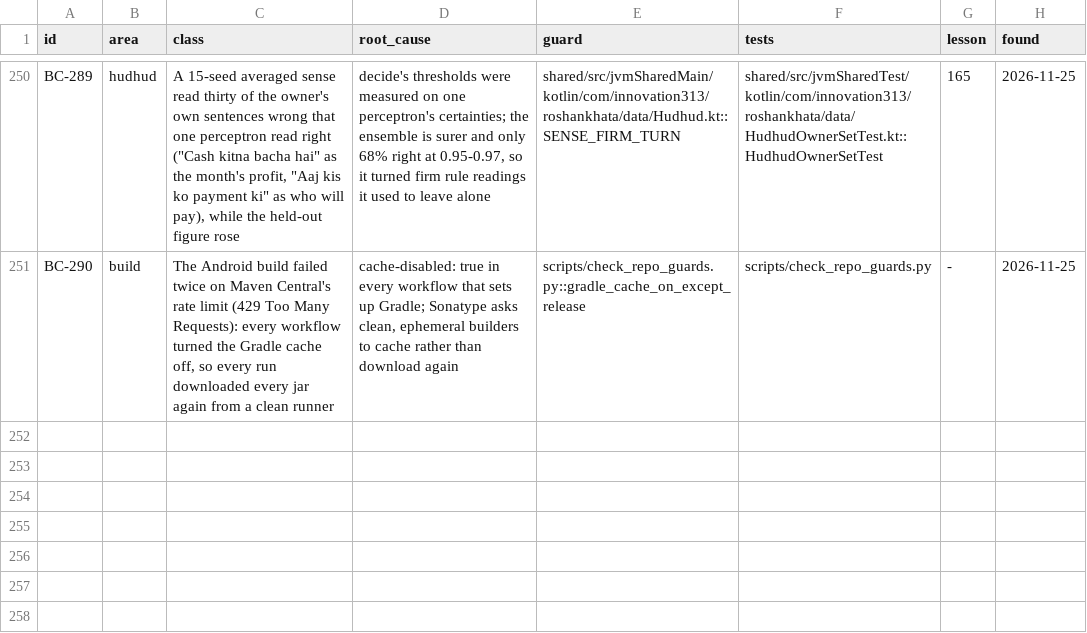
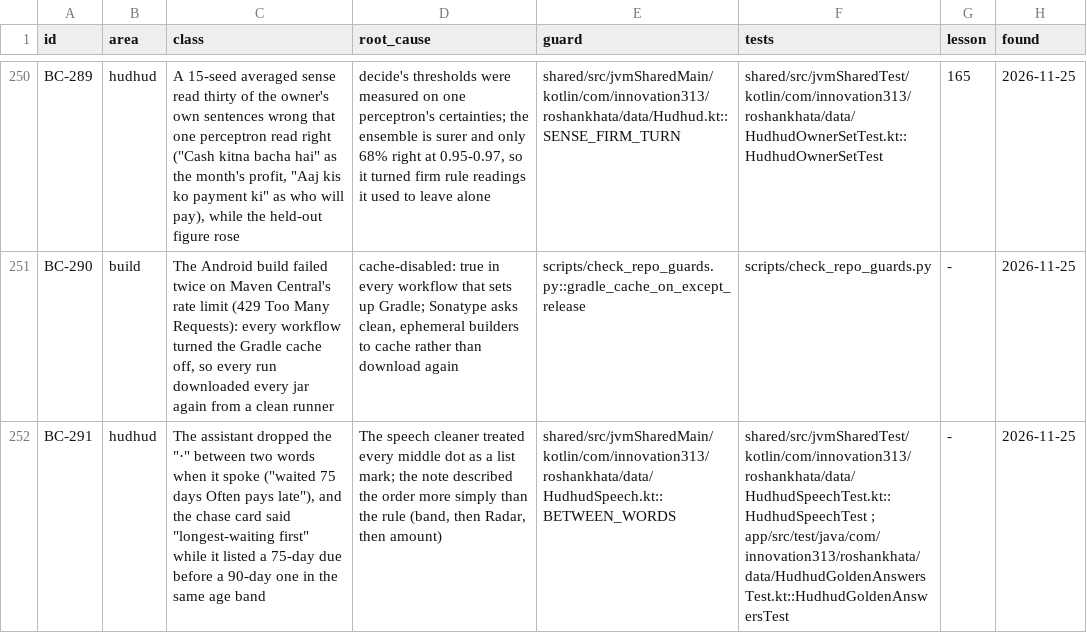
Before and after one commit to aliehtisham052-dotcom/RoshanKhata, a TSV file: docs/bug-classes.tsv, drawn as a sheet; only a part is shown, gaps mark what is left out; the diff names each change by its address in the sheet, - before the commit and + after, or states it on an @@ line.

```diff
--- a/docs/bug-classes.tsv
+++ b/docs/bug-classes.tsv
+row 252: BC-291 | hudhud | The assistant dropped the "·" between two words when it spoke ("waited 75 days Often pays late"), and the chase card said "longest-waiting first" while it listed a 75-day due before a 90-day one in the same age band | The speech cleaner treated every middle dot as a list mark; the note described the order more simply than the rule (band, then Radar, then amount) | shared/src/jvmSharedMain/kotlin/com/innovation313/roshankhata/data/HudhudSpeech.kt::BETWEEN_WORDS | shared/src/jvmSharedTest/kotlin/com/innovation313/roshankhata/data/HudhudSpeechTest.kt::HudhudSpeechTest ; app/src/test/java/com/innovation313/roshankhata/data/HudhudGoldenAnswersTest.kt::HudhudGoldenAnswersTest | - | 2026-11-25
```
Also changed, not shown: 11 other files.
